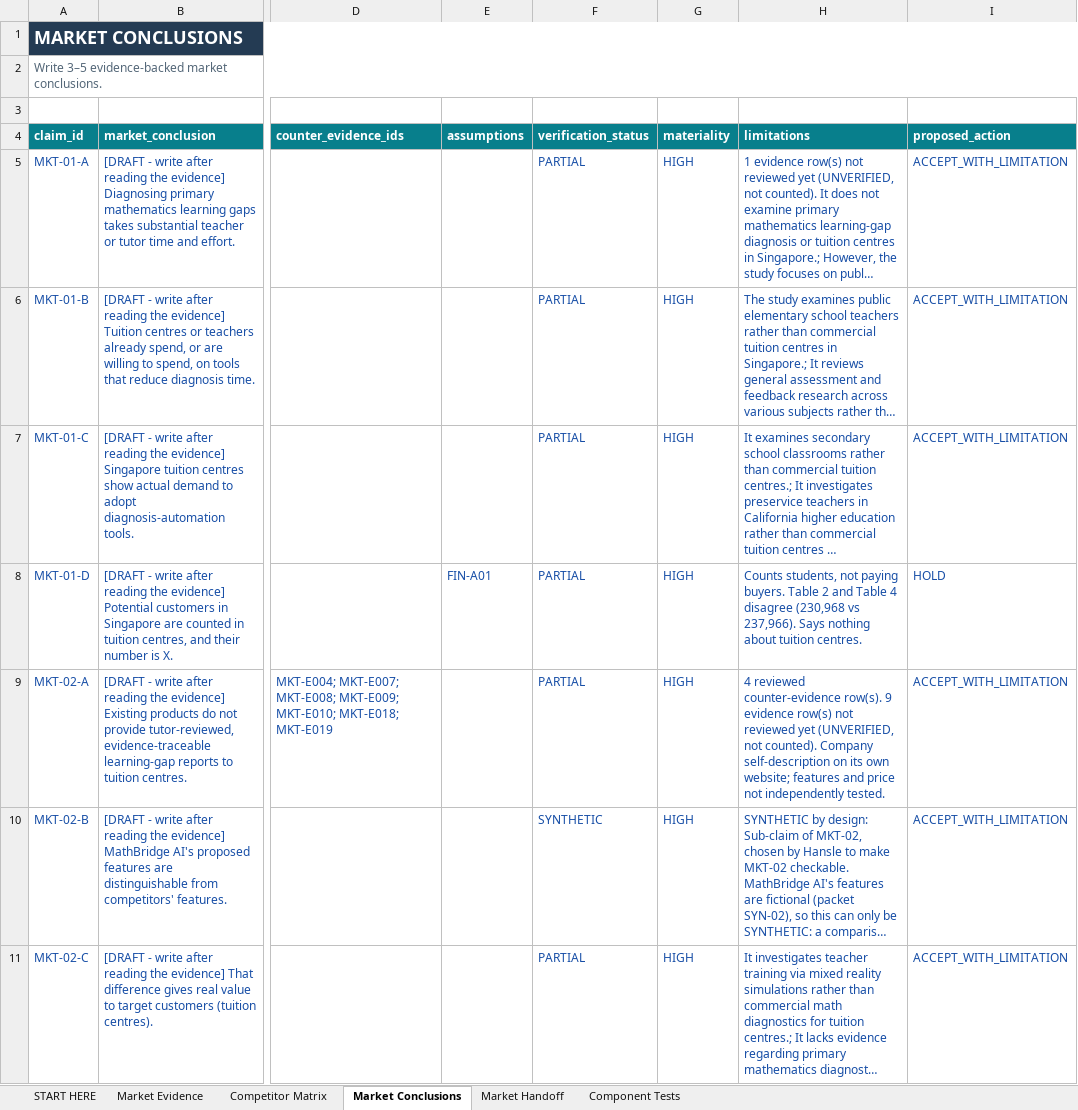
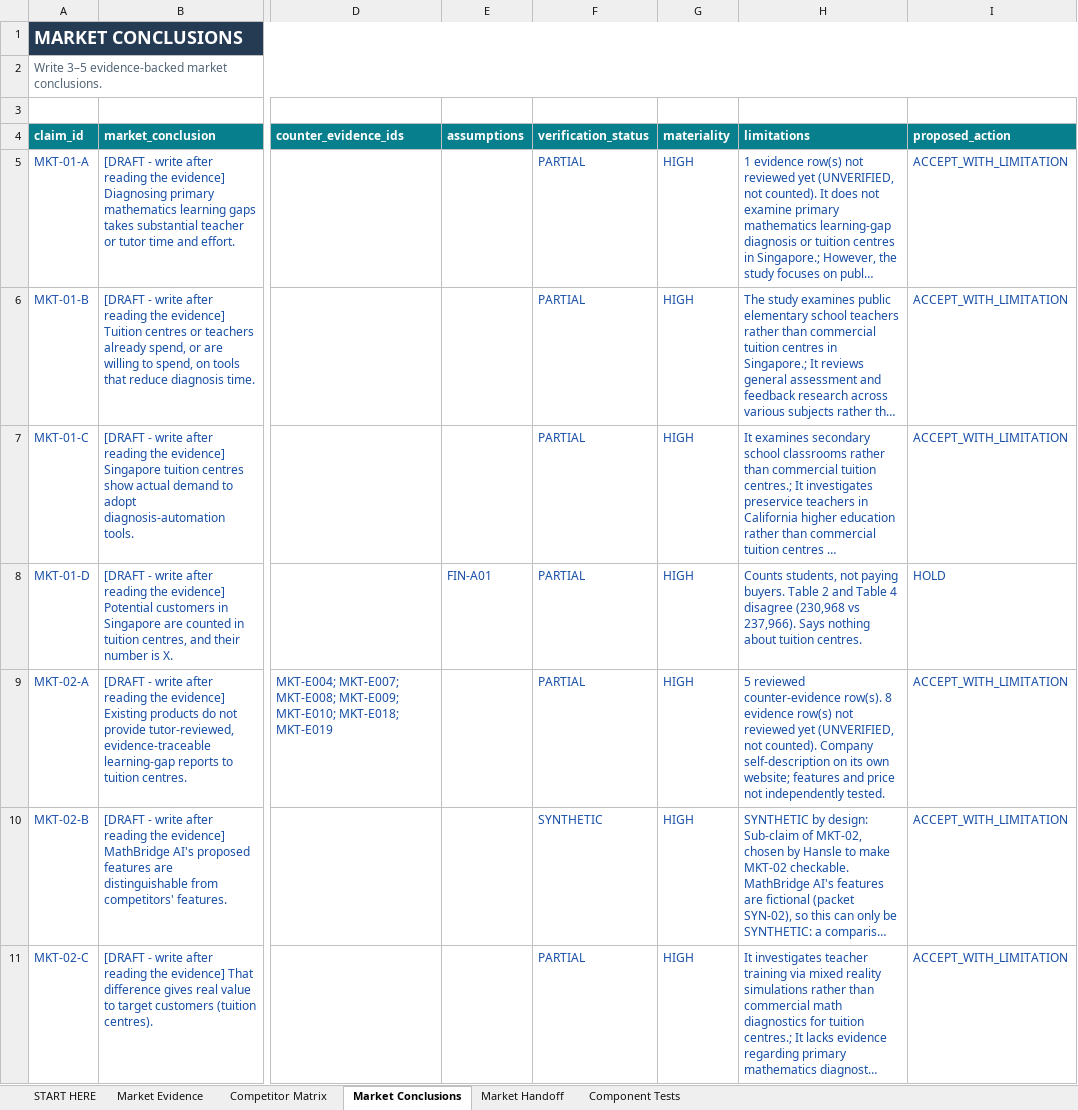
Before and after one commit to hanslelee/research-market-dump, an Excel workbook: market/out/01_Hansle_Market_Research.xlsx, sheet Market Conclusions, drawn as a sheet; only a part is shown, gaps mark what is left out; long unchanged cells end in …; values as stored, in another font and other column widths than the file's, no borders; the diff names each change by its address in the sheet, - before the commit and + after, or states it on an @@ line.

```diff
--- a/market/out/01_Hansle_Market_Research.xlsx (sheet Market Conclusions)
+++ b/market/out/01_Hansle_Market_Research.xlsx (sheet Market Conclusions)
-H9 (limitations): 4 reviewed counter-evidence row(s). 9 evidence row(s)…
+H9 (limitations): 5 reviewed counter-evidence row(s). 8 evidence row(s)…
```
Also changed, not shown: sheet Market Evidence, 3 other files.
